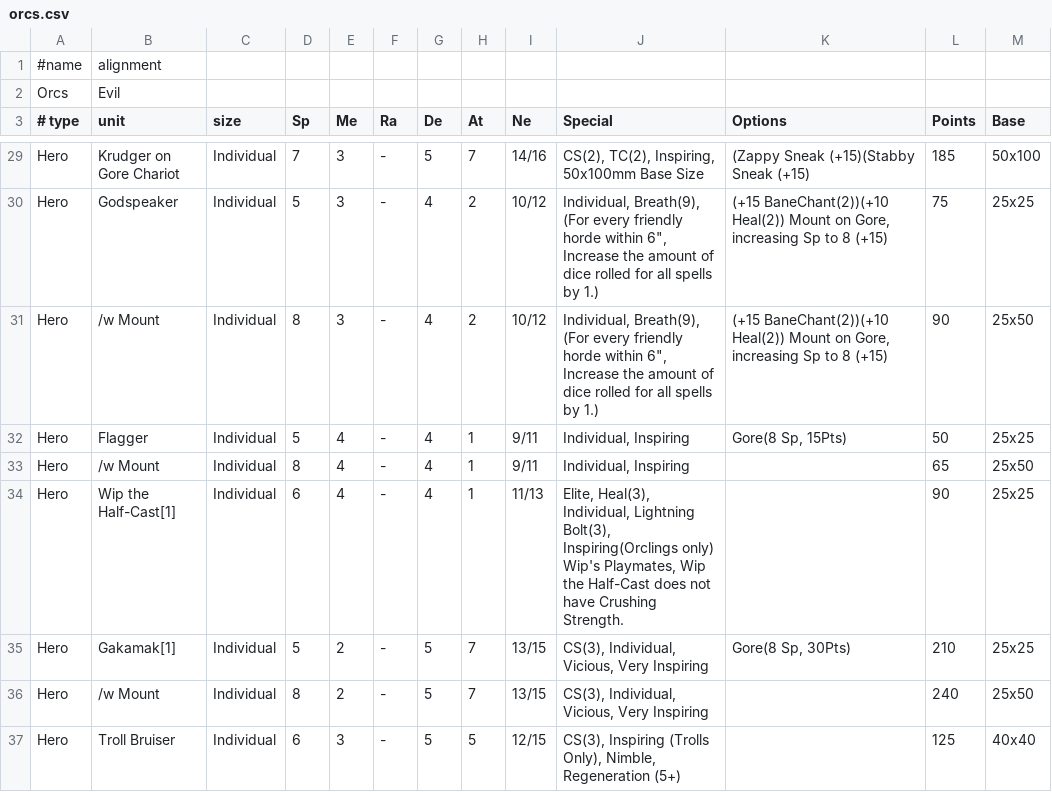
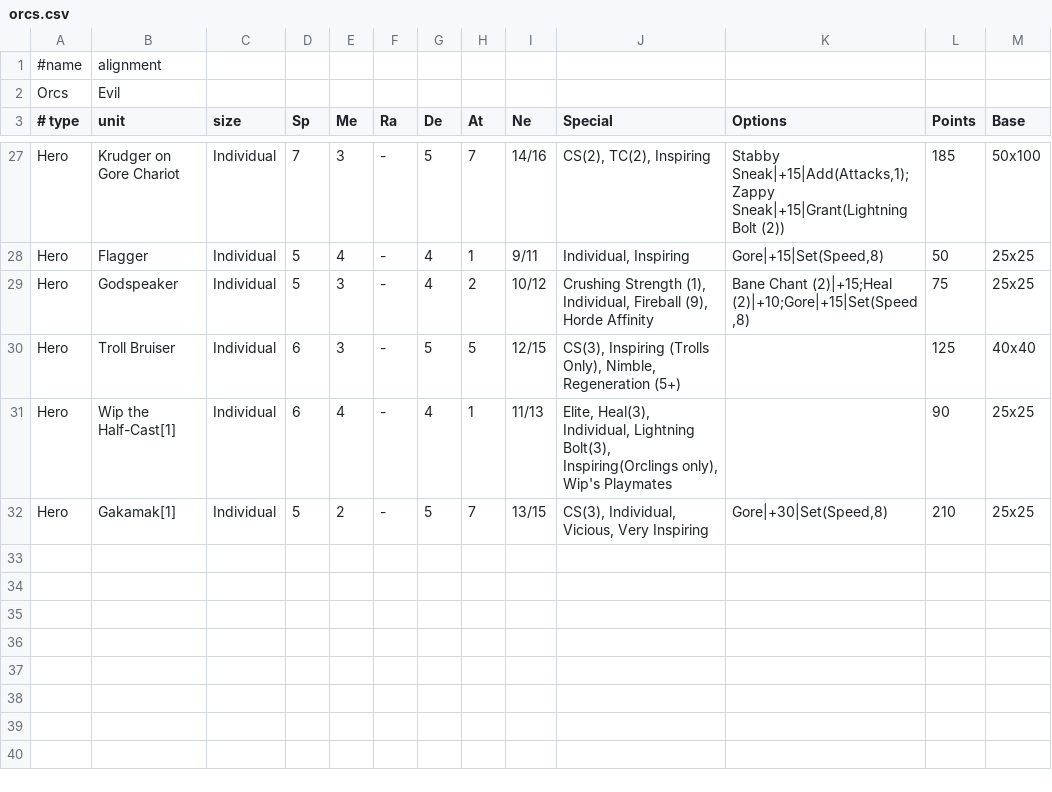
Before and after one commit to dheller1/kowsim, a CSV file: data/kow/forces/orcs.csv, drawn as a sheet; only a part is shown, gaps mark what is left out; removed rows and columns are numbered as before the commit, all else as after; the diff covers the shown part only; the diff names each change by its address in the sheet, - before the commit and + after, or states it on an @@ line.

```diff
--- a/data/kow/forces/orcs.csv
+++ b/data/kow/forces/orcs.csv
-J27 (Special): CS(2), TC(2), Inspiring, 50x100mm Base Size
+J27 (Special): CS(2), TC(2), Inspiring
-K27 (Options): (Zappy Sneak (+15)(Stabby Sneak (+15)
+K27 (Options): Stabby Sneak|+15|Add(Attacks,1);Zappy Sneak|+15|Grant(Lightning Bolt (2))
-row 30: Hero | Godspeaker | Individual | 5 | 3 | - | 4 | 2 | 10/12 | Individual, Breath(9), (For every friendly horde within 6", Increase the amount of dice rolled for all spells by 1.) | (+15 BaneChant(2))(+10 Heal(2)) Mount on Gore, increasing Sp to 8 (+15) | 75 | 25x25
-row 31: Hero | /w Mount | Individual | 8 | 3 | - | 4 | 2 | 10/12 | Individual, Breath(9), (For every friendly horde within 6", Increase the amount of dice rolled for all spells by 1.) | (+15 BaneChant(2))(+10 Heal(2)) Mount on Gore, increasing Sp to 8 (+15) | 90 | 25x50
-K28 (Options): Gore(8 Sp, 15Pts)
+K28 (Options): Gore|+15|Set(Speed,8)
-row 33: Hero | /w Mount | Individual | 8 | 4 | - | 4 | 1 | 9/11 | Individual, Inspiring |  | 65 | 25x50
-row 34: Hero | Wip the Half-Cast[1] | Individual | 6 | 4 | - | 4 | 1 | 11/13 | Elite, Heal(3), Individual, Lightning Bolt(3), Inspiring(Orclings only) Wip's Playmates, Wip the Half-Cast does not have Crushing Strength. |  | 90 | 25x25
-B29 (unit): Gakamak[1]
+B29 (unit): Godspeaker
-E29 (Me): 2
+E29 (Me): 3
-G29 (De): 5
+G29 (De): 4
-H29 (At): 7
+H29 (At): 2
-I29 (Ne): 13/15
+I29 (Ne): 10/12
-J29 (Special): CS(3), Individual, Vicious, Very Inspiring
+J29 (Special): Crushing Strength (1), Individual, Fireball (9), Horde Affinity
-K29 (Options): Gore(8 Sp, 30Pts)
+K29 (Options): Bane Chant (2)|+15;Heal (2)|+10;Gore|+15|Set(Speed,8)
-L29 (Points): 210
+L29 (Points): 75
-row 36: Hero | /w Mount | Individual | 8 | 2 | - | 5 | 7 | 13/15 | CS(3), Individual, Vicious, Very Inspiring |  | 240 | 25x50
+row 31: Hero | Wip the Half-Cast[1] | Individual | 6 | 4 | - | 4 | 1 | 11/13 | Elite, Heal(3), Individual, Lightning Bolt(3), Inspiring(Orclings only), Wip's Playmates |  | 90 | 25x25
+row 32: Hero | Gakamak[1] | Individual | 5 | 2 | - | 5 | 7 | 13/15 | CS(3), Individual, Vicious, Very Inspiring | Gore|+30|Set(Speed,8) | 210 | 25x25
```
Also changed, not shown: 2 removed rows and 21 edited cells elsewhere in this file, data/kow/forces/goblins.csv, data/kow/forces/ogres.csv.
